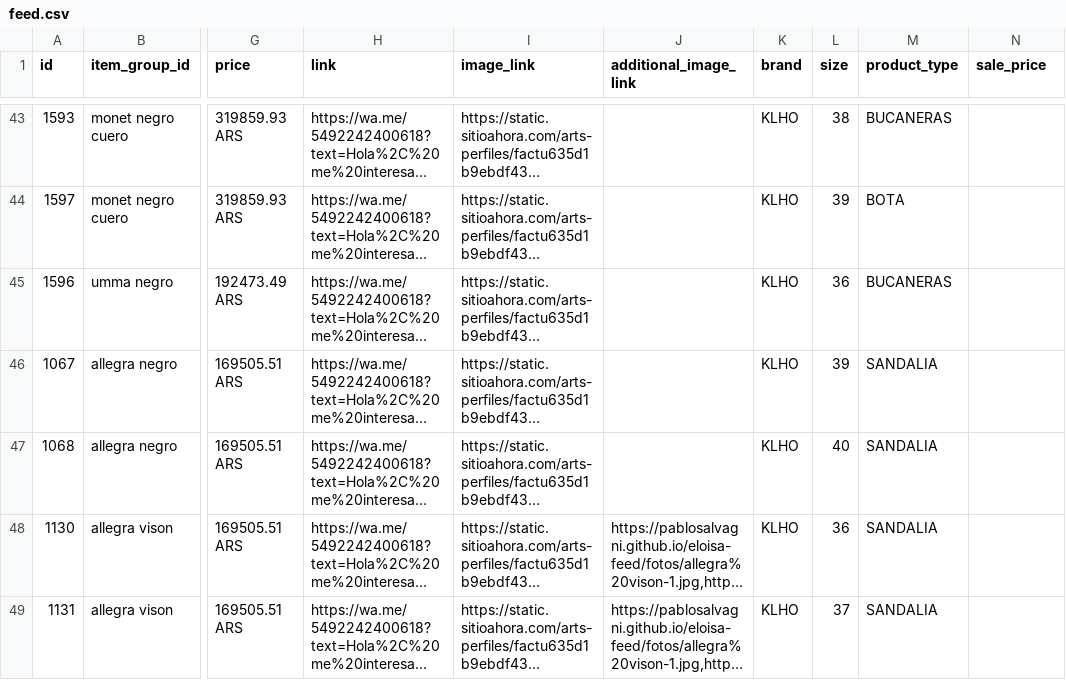
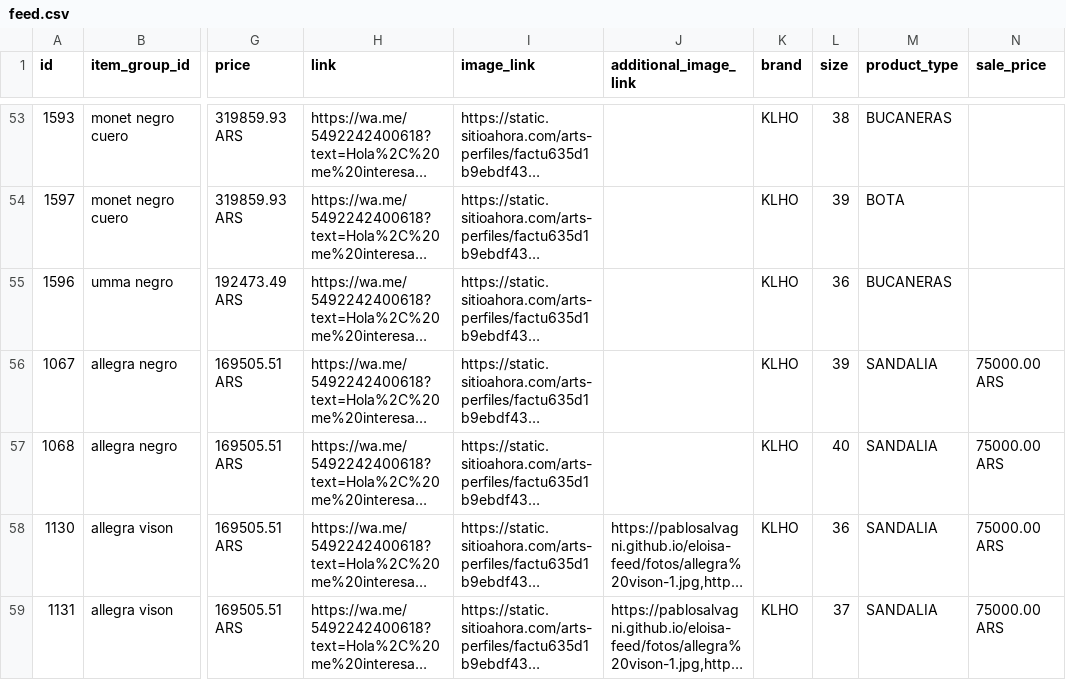
Before and after one commit to PabloSalvagni/eloisa-feed, a CSV file: feed.csv, drawn as a sheet; only a part is shown, gaps mark what is left out; long unchanged cells end in …; addresses are those after the commit; the diff covers the shown part only; the diff names each change by its address in the sheet, - before the commit and + after, or states it on an @@ line.

```diff
--- a/feed.csv
+++ b/feed.csv
-N56:N59 (sale_price): (empty)
+N56:N59 (sale_price): 75000.00 ARS
```
Also changed, not shown: 10 added rows and 42 edited cells elsewhere in this file.
